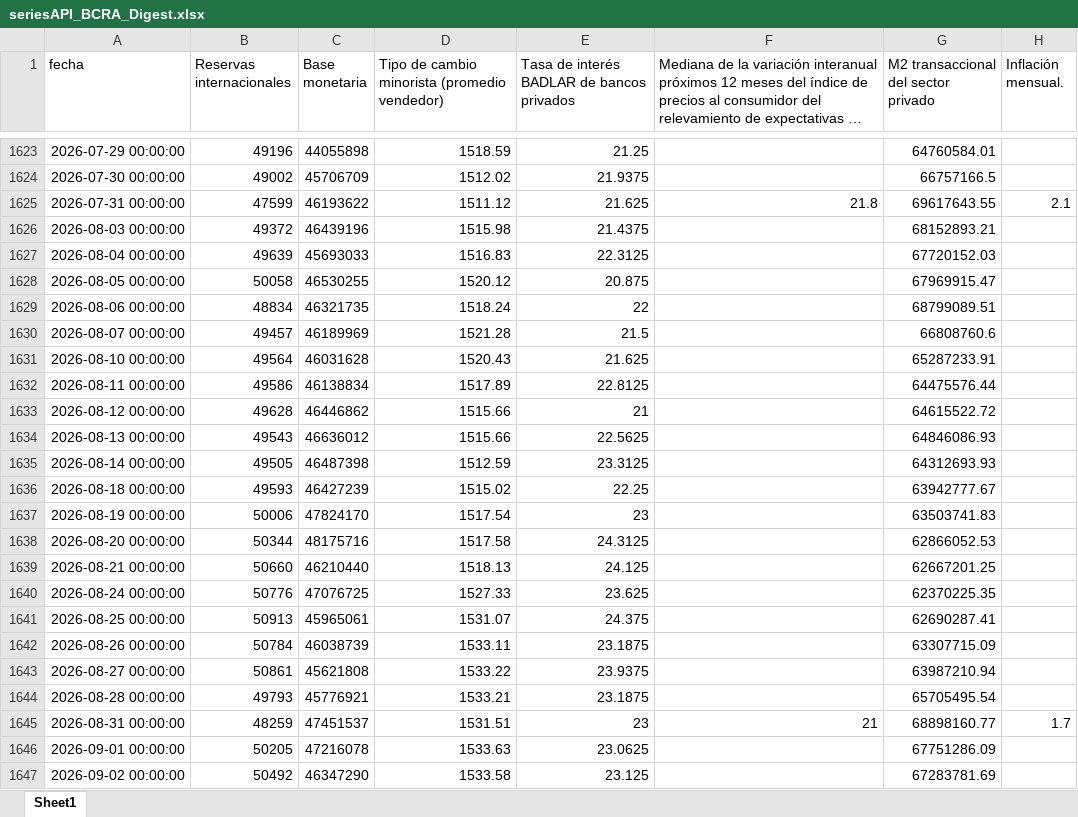
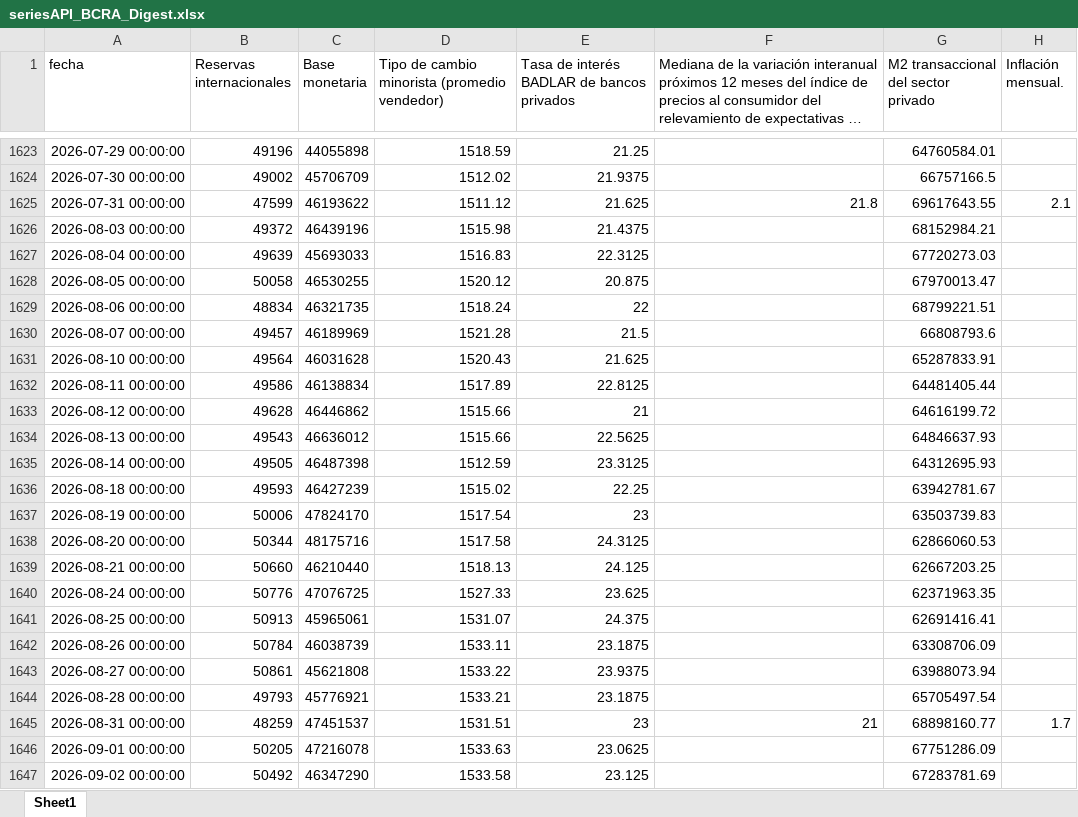
Before and after one commit to ejct184/bcra-weekly-monitor, an Excel workbook: seriesAPI_BCRA_Digest.xlsx, sheet Sheet1, drawn as a sheet; only a part is shown, gaps mark what is left out; long unchanged cells end in …; values as stored, in another font and other column widths than the file's, no borders; the diff covers the shown part only; the diff names each change by its address in the sheet, - before the commit and + after, or states it on an @@ line.

```diff
--- a/seriesAPI_BCRA_Digest.xlsx (sheet Sheet1)
+++ b/seriesAPI_BCRA_Digest.xlsx (sheet Sheet1)
-G1626: 68152893.21
+G1626: 68152984.21
-G1627: 67720152.03
+G1627: 67720273.03
-G1628: 67969915.47
+G1628: 67970013.47
-G1629: 68799089.51
+G1629: 68799221.51
-G1630: 66808760.6
+G1630: 66808793.6
-G1631: 65287233.91
+G1631: 65287833.91
-G1632: 64475576.44
+G1632: 64481405.44
-G1633: 64615522.72
+G1633: 64616199.72
-G1634: 64846086.93
+G1634: 64846637.93
-G1635: 64312693.93
+G1635: 64312695.93
-G1636: 63942777.67
+G1636: 63942781.67
-G1637: 63503741.83
+G1637: 63503739.83
-G1638: 62866052.53
+G1638: 62866060.53
-G1639: 62667201.25
+G1639: 62667203.25
-G1640: 62370225.35
+G1640: 62371963.35
-G1641: 62690287.41
+G1641: 62691416.41
-G1642: 63307715.09
+G1642: 63308706.09
-G1643: 63987210.94
+G1643: 63988073.94
-G1644: 65705495.54
+G1644: 65705497.54
```
Also changed, not shown: 4 added rows and 16 edited cells elsewhere in this sheet, 1 other file.
